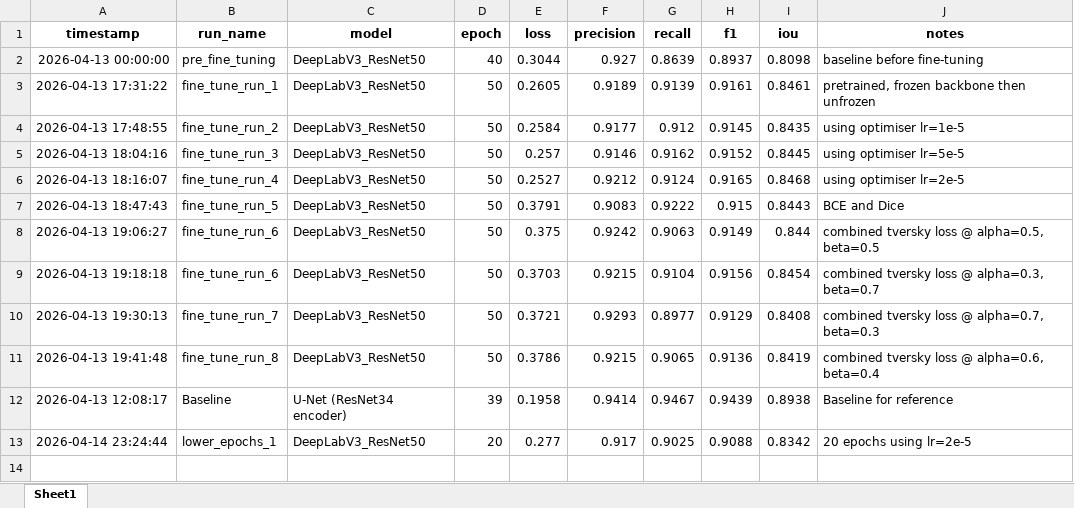
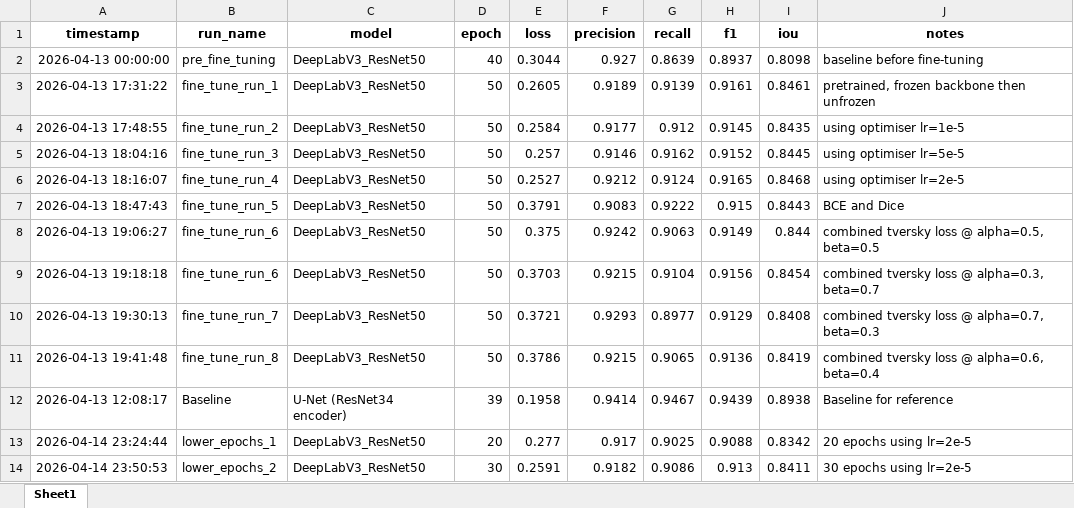
Before and after one commit to Magic-Master420/COMP9517-Group-Project, an Excel workbook: cm/training_results_history.xlsx, sheet Sheet1, drawn as a sheet; values as stored, in another font and other column widths than the file's, no borders; the diff names each change by its address in the sheet, - before the commit and + after, or states it on an @@ line.

Commit message:
Add latest training results

```diff
--- a/cm/training_results_history.xlsx (sheet Sheet1)
+++ b/cm/training_results_history.xlsx (sheet Sheet1)
+row 14: 2026-04-14 23:50:53 | lower_epochs_2 | DeepLabV3_ResNet50 | 30 | 0.2591 | 0.9182 | 0.9086 | 0.913 | 0.8411 | 30 epochs using lr=2e-5
```
